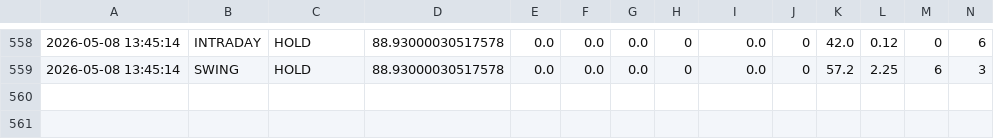
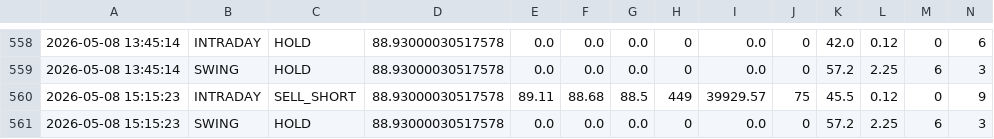
Before and after one commit to tester2021test/nmdc_stock, a CSV file: results/nmdc_signals.csv, drawn as a sheet; only a part is shown, gaps mark what is left out; rows hold the shown columns only; the diff names each change by its address in the sheet, - before the commit and + after, or states it on an @@ line.

```diff
--- a/results/nmdc_signals.csv
+++ b/results/nmdc_signals.csv
+row 560: 2026-05-08 15:15:23 | INTRADAY | SELL_SHORT | 88.93000030517578 | 89.11 | 88.68 | 88.5 | 449 | 39929.57 | 75 | 45.5 | 0.12 | 0 | 9
+row 561: 2026-05-08 15:15:23 | SWING | HOLD | 88.93000030517578 | 0.0 | 0.0 | 0.0 | 0 | 0.0 | 0 | 57.2 | 2.25 | 6 | 3
```
